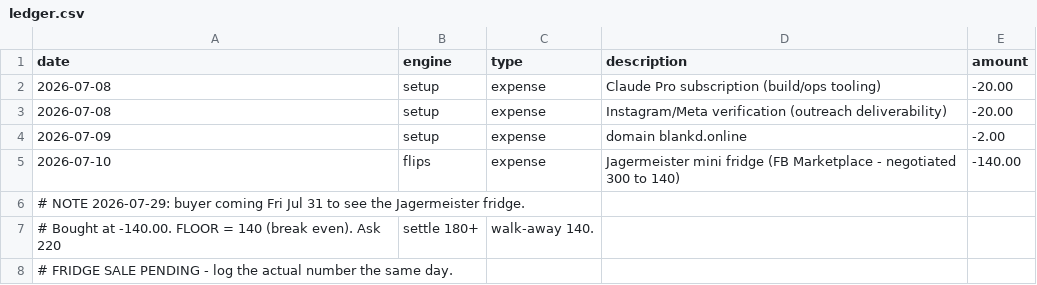
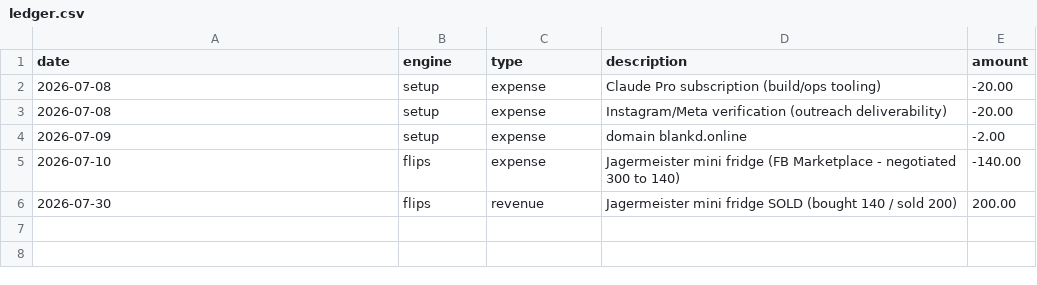
Before and after one commit to vaughnpetersen1/proj-1, a CSV file: tracker/ledger.csv, drawn as a sheet; removed rows and columns are numbered as before the commit, all else as after; the diff names each change by its address in the sheet, - before the commit and + after, or states it on an @@ line.

```diff
--- a/tracker/ledger.csv
+++ b/tracker/ledger.csv
-row 6: # NOTE 2026-07-29: buyer coming Fri Jul 31 to see the Jagermeister fridge.
-row 7: # Bought at -140.00. FLOOR = 140 (break even). Ask 220 | settle 180+ | walk-away 140.
-row 8: # FRIDGE SALE PENDING - log the actual number the same day.
+row 6: 2026-07-30 | flips | revenue | Jagermeister mini fridge SOLD (bought 140 / sold 200) | 200.00
```
Also changed, not shown: 1 other file.
